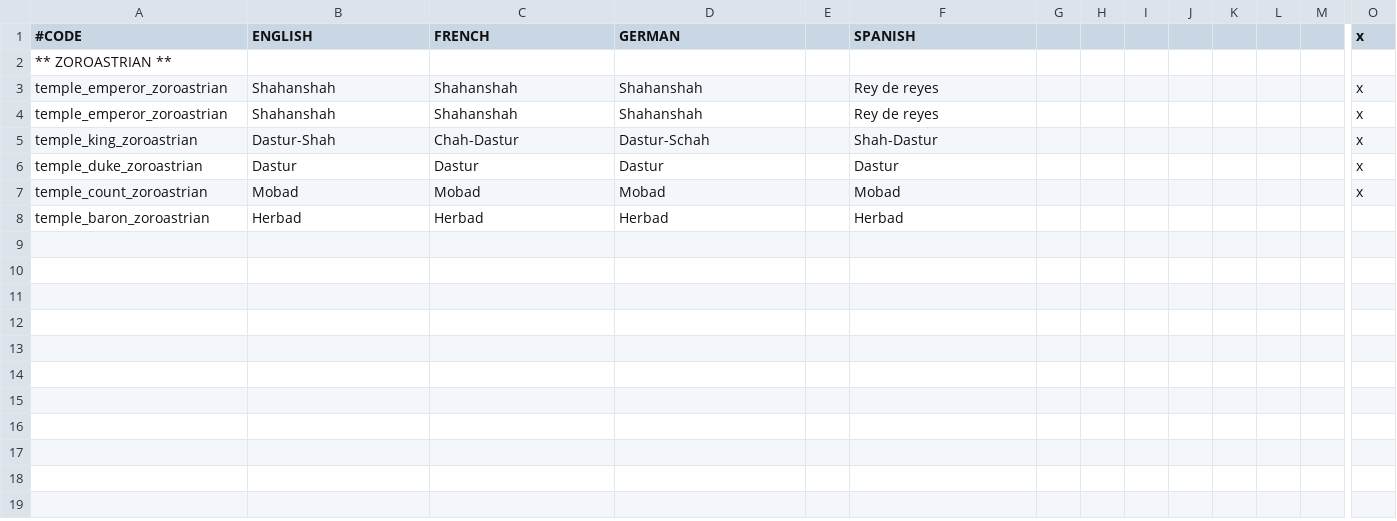
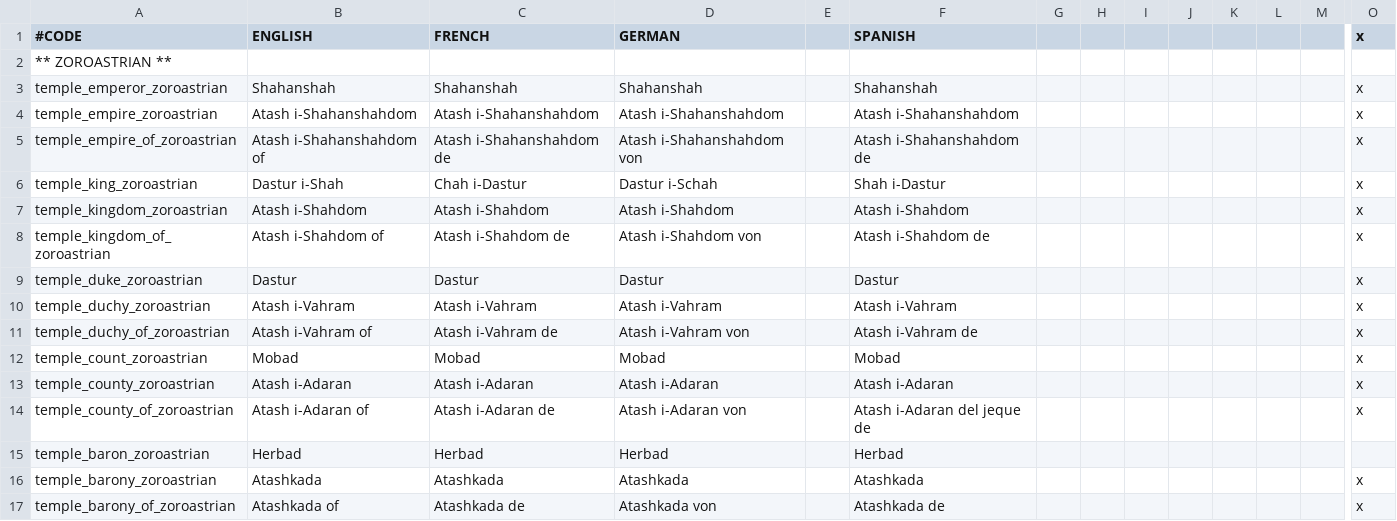
Before and after one commit to lukacmi1/HKC, a CSV file: HKC/localisation/Titles - Zoroastrian.csv, drawn as a sheet; only a part is shown, gaps mark what is left out; removed rows and columns are numbered as before the commit, all else as after; rows hold the shown columns only; the diff names each change by its address in the sheet, - before the commit and + after, or states it on an @@ line.

Commit message:
Updated Iranian, Muslim and Zoroastrian titles

```diff
--- a/HKC/localisation/Titles - Zoroastrian.csv
+++ b/HKC/localisation/Titles - Zoroastrian.csv
-F3 (SPANISH): Rey de reyes
+F3 (SPANISH): Shahanshah
-row 4: temple_emperor_zoroastrian | Shahanshah | Shahanshah | Shahanshah |  | Rey de reyes |  |  |  |  |  |  |  | x
+row 4: temple_empire_zoroastrian | Atash i-Shahanshahdom | Atash i-Shahanshahdom | Atash i-Shahanshahdom |  | Atash i-Shahanshahdom |  |  |  |  |  |  |  | x
+row 5: temple_empire_of_zoroastrian | Atash i-Shahanshahdom of | Atash i-Shahanshahdom de | Atash i-Shahanshahdom von |  | Atash i-Shahanshahdom de |  |  |  |  |  |  |  | x
-B6 (ENGLISH): Dastur-Shah
+B6 (ENGLISH): Dastur i-Shah
-C6 (FRENCH): Chah-Dastur
+C6 (FRENCH): Chah i-Dastur
-D6 (GERMAN): Dastur-Schah
+D6 (GERMAN): Dastur i-Schah
-F6 (SPANISH): Shah-Dastur
+F6 (SPANISH): Shah i-Dastur
+row 7: temple_kingdom_zoroastrian | Atash i-Shahdom | Atash i-Shahdom | Atash i-Shahdom |  | Atash i-Shahdom |  |  |  |  |  |  |  | x
+row 8: temple_kingdom_of_zoroastrian | Atash i-Shahdom of | Atash i-Shahdom de | Atash i-Shahdom von |  | Atash i-Shahdom de |  |  |  |  |  |  |  | x
+row 10: temple_duchy_zoroastrian | Atash i-Vahram | Atash i-Vahram | Atash i-Vahram |  | Atash i-Vahram |  |  |  |  |  |  |  | x
+row 11: temple_duchy_of_zoroastrian | Atash i-Vahram of | Atash i-Vahram de | Atash i-Vahram von |  | Atash i-Vahram de |  |  |  |  |  |  |  | x
+row 13: temple_county_zoroastrian | Atash i-Adaran | Atash i-Adaran | Atash i-Adaran |  | Atash i-Adaran |  |  |  |  |  |  |  | x
+row 14: temple_county_of_zoroastrian | Atash i-Adaran of | Atash i-Adaran de | Atash i-Adaran von |  | Atash i-Adaran del jeque de |  |  |  |  |  |  |  | x
+row 16: temple_barony_zoroastrian | Atashkada | Atashkada | Atashkada |  | Atashkada |  |  |  |  |  |  |  | x
+row 17: temple_barony_of_zoroastrian | Atashkada of | Atashkada de | Atashkada von |  | Atashkada de |  |  |  |  |  |  |  | x
```
Also changed, not shown: HKC/localisation/Titles - Iranian.csv, HKC/localisation/Titles - Muslim.csv.
